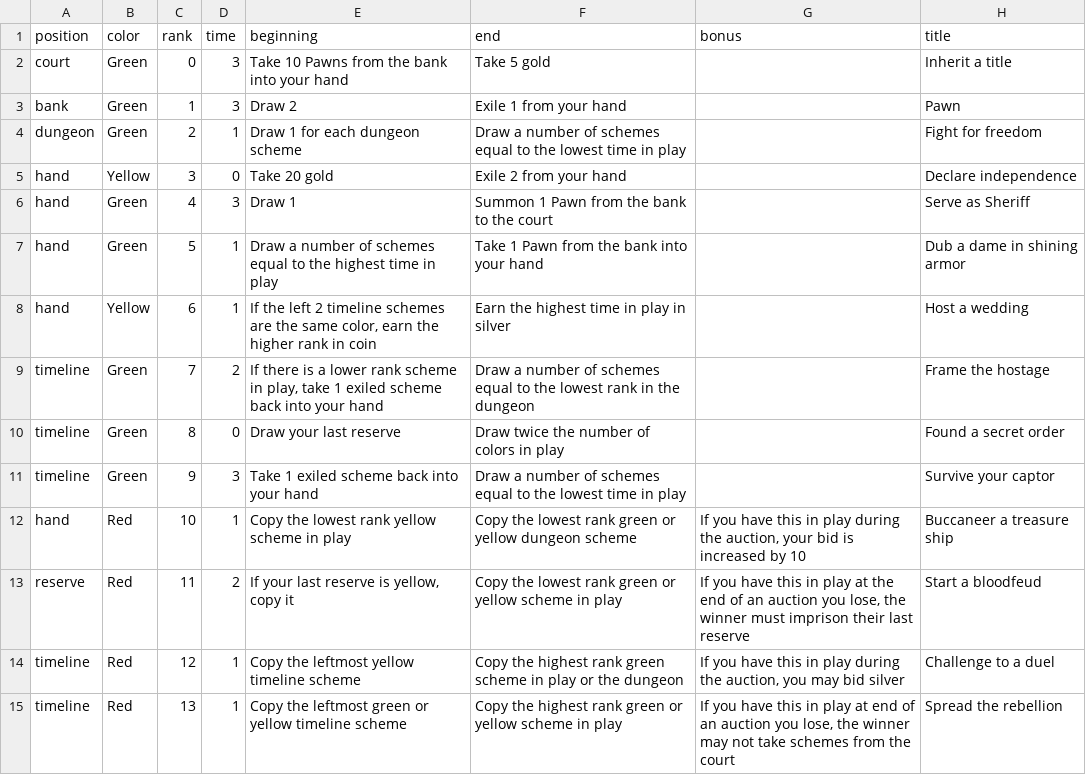
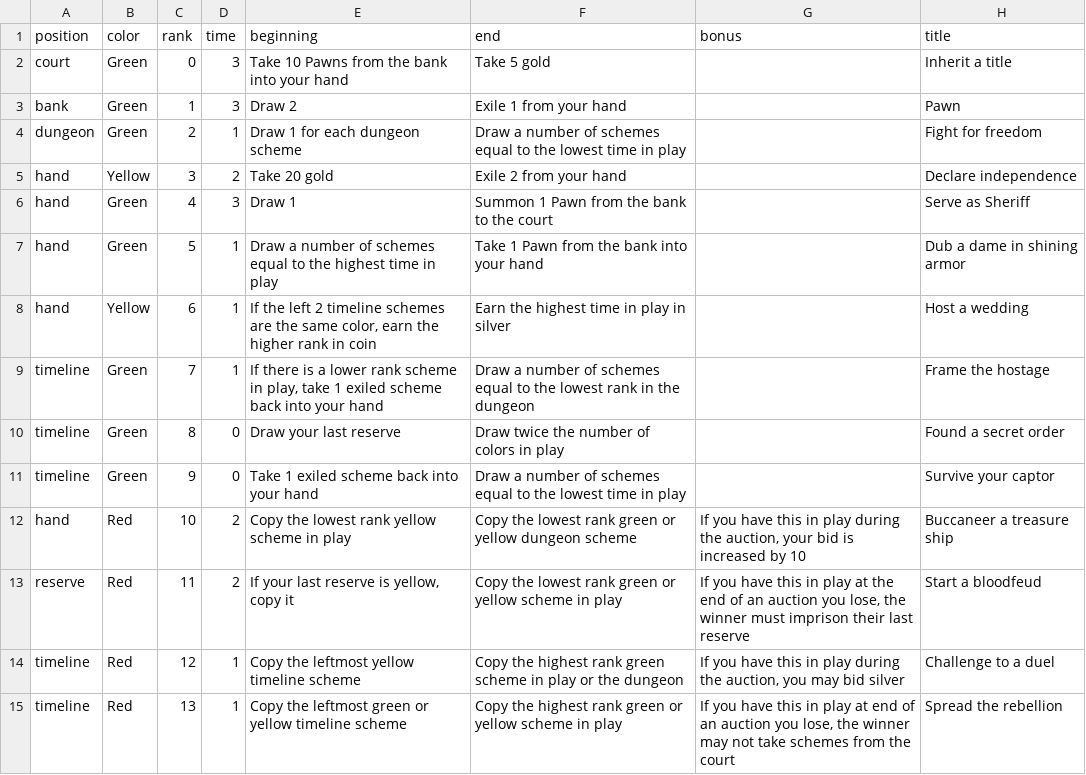
Before and after one commit to davidystephenson/empress, a CSV file: plots.csv, drawn as a sheet; only a part is shown; the diff names each change by its address in the sheet, - before the commit and + after, or states it on an @@ line.

```diff
--- a/plots.csv
+++ b/plots.csv
-D5 (time): 0
+D5 (time): 2
-D9 (time): 2
+D9 (time): 1
-D11 (time): 3
+D11 (time): 0
-D12 (time): 1
+D12 (time): 2
```
Also changed, not shown: 6 other files.
